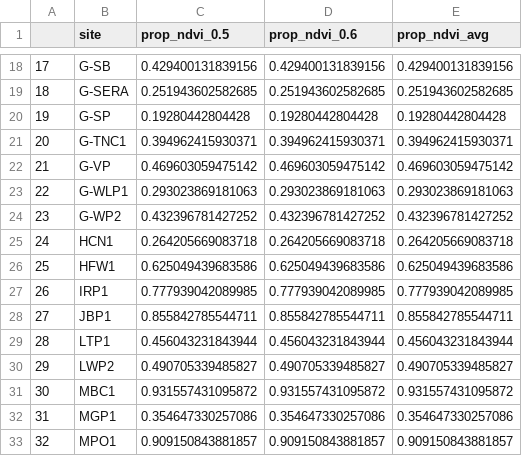
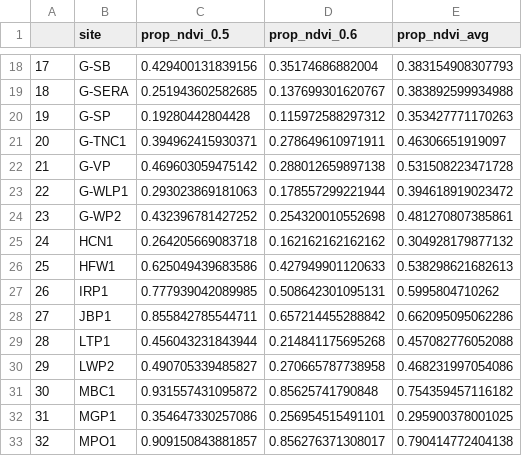
Before and after one commit to yasminehentati/wa_uwin, a CSV file: data/ndvi_dat.csv, drawn as a sheet; only a part is shown, gaps mark what is left out; the diff covers the shown part only.

```diff
--- a/data/ndvi_dat.csv
+++ b/data/ndvi_dat.csv
@@ -18,16 +18,16 @@
-"17","G-SB",0.429400131839156,0.429400131839156,0.429400131839156
-"18","G-SERA",0.251943602582685,0.251943602582685,0.251943602582685
-"19","G-SP",0.19280442804428,0.19280442804428,0.19280442804428
-"20","G-TNC1",0.394962415930371,0.394962415930371,0.394962415930371
-"21","G-VP",0.469603059475142,0.469603059475142,0.469603059475142
-"22","G-WLP1",0.293023869181063,0.293023869181063,0.293023869181063
-"23","G-WP2",0.432396781427252,0.432396781427252,0.432396781427252
-"24","HCN1",0.264205669083718,0.264205669083718,0.264205669083718
-"25","HFW1",0.625049439683586,0.625049439683586,0.625049439683586
-"26","IRP1",0.777939042089985,0.777939042089985,0.777939042089985
-"27","JBP1",0.855842785544711,0.855842785544711,0.855842785544711
-"28","LTP1",0.456043231843944,0.456043231843944,0.456043231843944
-"29","LWP2",0.490705339485827,0.490705339485827,0.490705339485827
-"30","MBC1",0.931557431095872,0.931557431095872,0.931557431095872
-"31","MGP1",0.354647330257086,0.354647330257086,0.354647330257086
-"32","MPO1",0.909150843881857,0.909150843881857,0.909150843881857
+"17","G-SB",0.429400131839156,0.35174686882004,0.383154908307793
+"18","G-SERA",0.251943602582685,0.137699301620767,0.383892599934988
+"19","G-SP",0.19280442804428,0.115972588297312,0.353427771170263
+"20","G-TNC1",0.394962415930371,0.278649610971911,0.46306651919097
+"21","G-VP",0.469603059475142,0.288012659897138,0.531508223471728
+"22","G-WLP1",0.293023869181063,0.178557299221944,0.394618919023472
+"23","G-WP2",0.432396781427252,0.254320010552698,0.481270807385861
+"24","HCN1",0.264205669083718,0.162162162162162,0.304928179877132
+"25","HFW1",0.625049439683586,0.427949901120633,0.538298621682613
+"26","IRP1",0.777939042089985,0.508642301095131,0.5995804710262
+"27","JBP1",0.855842785544711,0.657214455288842,0.662095095062286
+"28","LTP1",0.456043231843944,0.214841175695268,0.457082776052088
+"29","LWP2",0.490705339485827,0.270665787738958,0.468231997054086
+"30","MBC1",0.931557431095872,0.85625741790848,0.754359457116182
+"31","MGP1",0.354647330257086,0.256954515491101,0.295900378001025
+"32","MPO1",0.909150843881857,0.856276371308017,0.790414772404138
```
Also changed, not shown: 116 edited cells elsewhere in this file, data/covariates/ALL_ENV_URB_SITES_1000m.csv, data/covariates/medincome_dat.csv, 16 other files.
